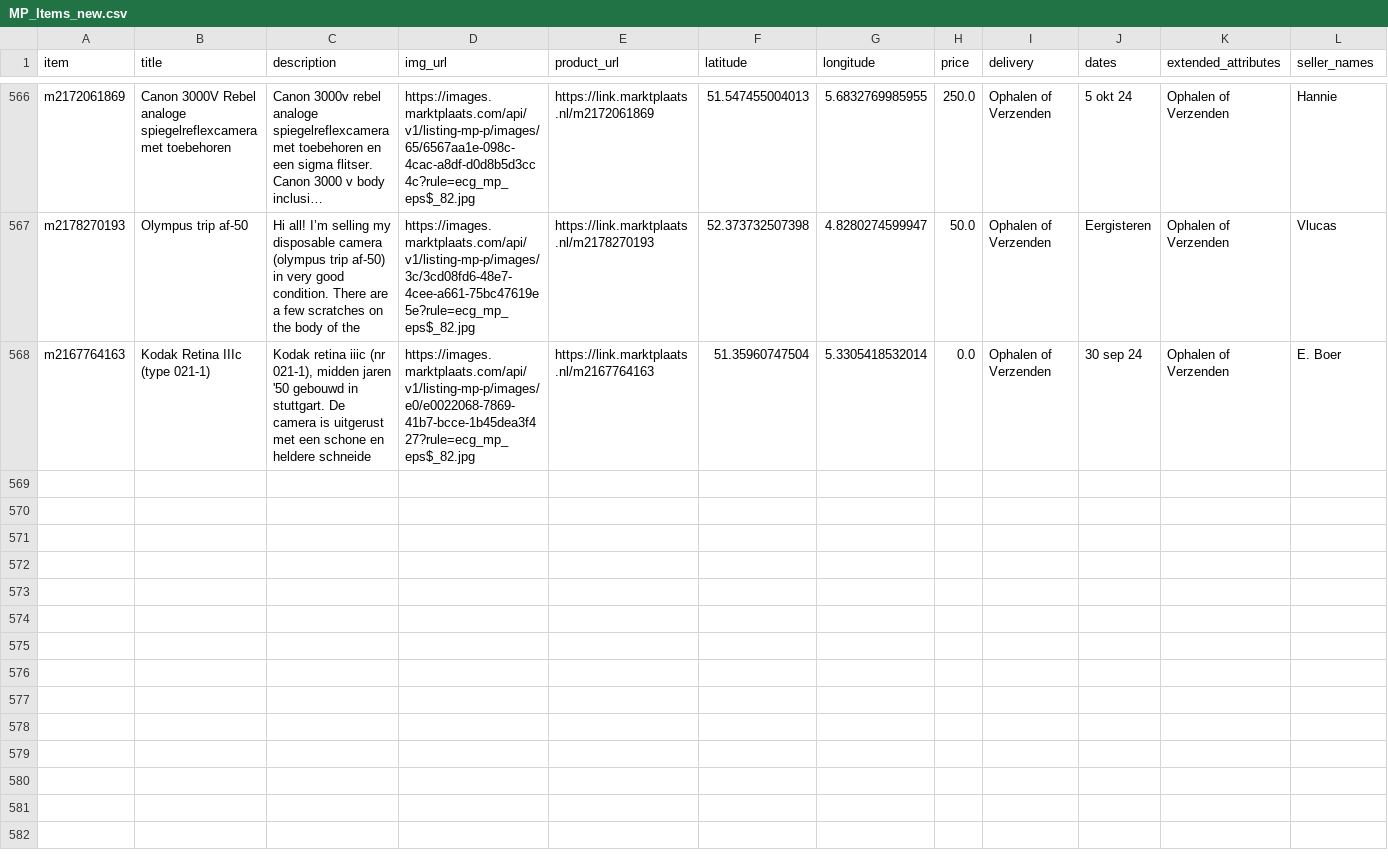
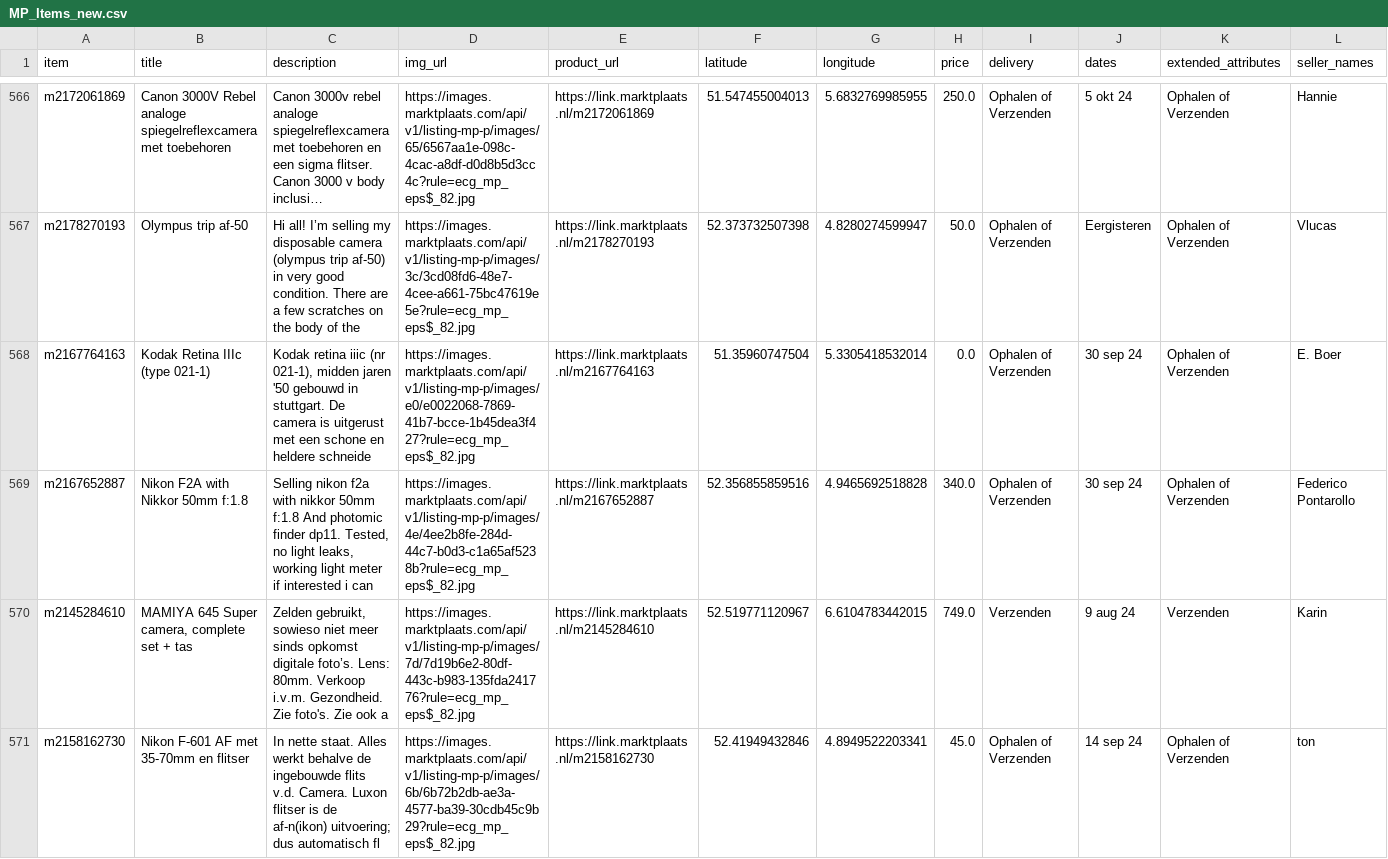
Before and after one commit to mcnakhaee/mp_dashboard, a CSV file: MP_Items_new.csv, drawn as a sheet; only a part is shown, gaps mark what is left out; long unchanged cells end in …; rows hold the shown columns only; the diff names each change by its address in the sheet, - before the commit and + after, or states it on an @@ line.

```diff
--- a/MP_Items_new.csv
+++ b/MP_Items_new.csv
+row 569: m2167652887 | Nikon F2A with Nikkor 50mm f:1.8 | Selling nikon f2a with nikkor 50mm f:1.8 And photomic finder dp11. Tested, no light leaks, working light meter if interested i can | https://images.marktplaats.com/api/v1/listing-mp-p/images/4e/4ee2b8fe-284d-44c7-b0d3-c1a65af5238b?rule=ecg_mp_eps$_82.jpg | https://link.marktplaats.nl/m2167652887 | 52.356855859516 | 4.9465692518828 | 340.0 | Ophalen of Verzenden | 30 sep 24 | Ophalen of Verzenden | Federico Pontarollo
+row 570: m2145284610 | MAMIYA 645 Super camera, complete set + tas | Zelden gebruikt, sowieso niet meer sinds opkomst digitale foto’s. Lens: 80mm. Verkoop i.v.m. Gezondheid. Zie foto's. Zie ook a | https://images.marktplaats.com/api/v1/listing-mp-p/images/7d/7d19b6e2-80df-443c-b983-135fda241776?rule=ecg_mp_eps$_82.jpg | https://link.marktplaats.nl/m2145284610 | 52.519771120967 | 6.6104783442015 | 749.0 | Verzenden | 9 aug 24 | Verzenden | Karin
+row 571: m2158162730 | Nikon F-601 AF met 35-70mm en flitser | In nette staat. Alles werkt behalve de ingebouwde flits v.d. Camera. Luxon flitser is de af-n(ikon) uitvoering; dus automatisch fl | https://images.marktplaats.com/api/v1/listing-mp-p/images/6b/6b72b2db-ae3a-4577-ba39-30cdb45c9b29?rule=ecg_mp_eps$_82.jpg | https://link.marktplaats.nl/m2158162730 | 52.41949432846 | 4.8949522203341 | 45.0 | Ophalen of Verzenden | 14 sep 24 | Ophalen of Verzenden | ton
```
